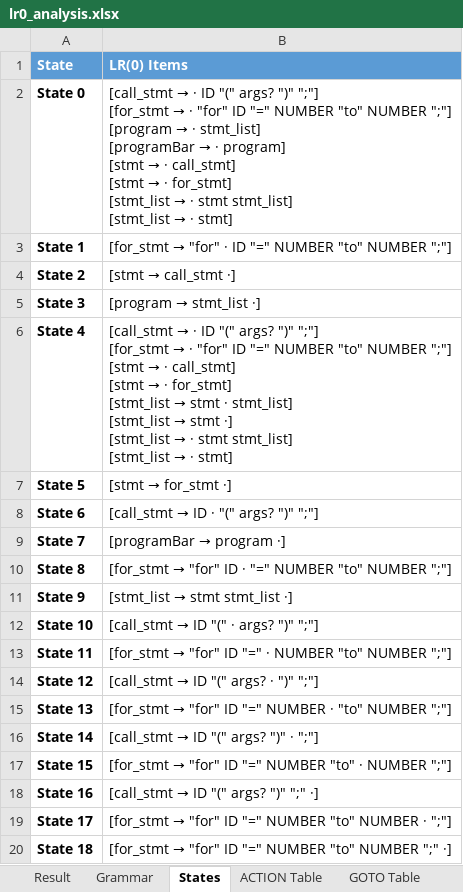
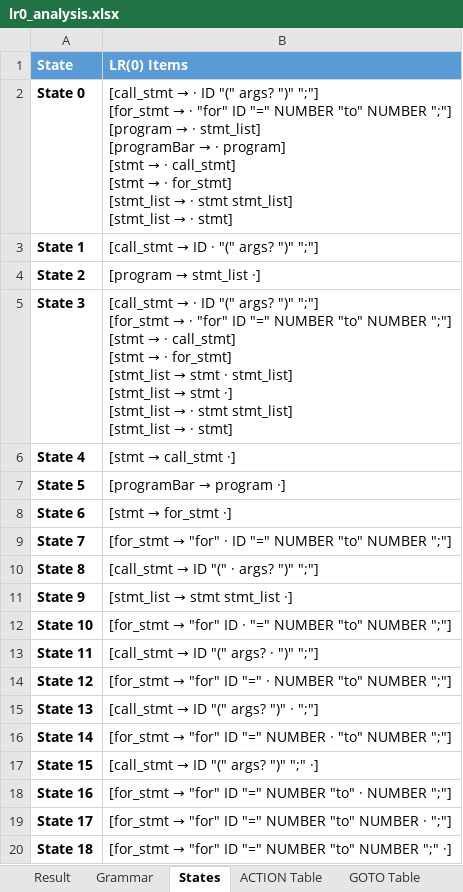
Before and after one commit to RaiderBhai/PatternLang, an Excel workbook: ParserCodes/lr0_analysis.xlsx, sheet States, drawn as a sheet; values as stored, in another font and other column widths than the file's, no borders; ↵ is a line break in a cell; the diff names each change by its address in the sheet, - before the commit and + after, or states it on an @@ line.

```diff
--- a/ParserCodes/lr0_analysis.xlsx (sheet States)
+++ b/ParserCodes/lr0_analysis.xlsx (sheet States)
@@ B3 (LR(0) Items): [for_stmt → "for" · ID "=" NUMBER "to" NUMBER ";"] → [call_stmt → ID · "(" args? ")" ";"] @@
@@ B4 (LR(0) Items): [stmt → call_stmt ·] → [program → stmt_list ·] @@
@@ B5 (LR(0) Items): [program → stmt_list ·] → [call_stmt → · ID "(" args? ")" ";"] ↵ [for_stmt → · "for" ID "=" NUMBER "to" NUMBER ";"] ↵ [stmt → · call_stmt] ↵ [stmt → · for_stmt] ↵ [stmt_list → stmt · stmt_list] ↵ [stmt_list → stmt ·] ↵ [stmt_list → · stmt stmt_list] ↵ [stmt_list → · stmt] @@
@@ B6 (LR(0) Items): [call_stmt → · ID "(" args? ")" ";"] ↵ [for_stmt → · "for" ID "=" NUMBER "to" NUMBER ";"] ↵ [stmt → · call_stmt] ↵ [stmt → · for_stmt] ↵ [stmt_list → stmt · stmt_list] ↵ [stmt_list → stmt ·] ↵ [stmt_list → · stmt stmt_list] ↵ [stmt_list → · stmt] → [stmt → call_stmt ·] @@
@@ B7 (LR(0) Items): [stmt → for_stmt ·] → [programBar → program ·] @@
@@ B8 (LR(0) Items): [call_stmt → ID · "(" args? ")" ";"] → [stmt → for_stmt ·] @@
@@ B9 (LR(0) Items): [programBar → program ·] → [for_stmt → "for" · ID "=" NUMBER "to" NUMBER ";"] @@
@@ B10 (LR(0) Items): [for_stmt → "for" ID · "=" NUMBER "to" NUMBER ";"] → [call_stmt → ID "(" · args? ")" ";"] @@
@@ B12 (LR(0) Items): [call_stmt → ID "(" · args? ")" ";"] → [for_stmt → "for" ID · "=" NUMBER "to" NUMBER ";"] @@
@@ B13 (LR(0) Items): [for_stmt → "for" ID "=" · NUMBER "to" NUMBER ";"] → [call_stmt → ID "(" args? · ")" ";"] @@
@@ B14 (LR(0) Items): [call_stmt → ID "(" args? · ")" ";"] → [for_stmt → "for" ID "=" · NUMBER "to" NUMBER ";"] @@
@@ B15 (LR(0) Items): [for_stmt → "for" ID "=" NUMBER · "to" NUMBER ";"] → [call_stmt → ID "(" args? ")" · ";"] @@
@@ B16 (LR(0) Items): [call_stmt → ID "(" args? ")" · ";"] → [for_stmt → "for" ID "=" NUMBER · "to" NUMBER ";"] @@
@@ B17 (LR(0) Items): [for_stmt → "for" ID "=" NUMBER "to" · NUMBER ";"] → [call_stmt → ID "(" args? ")" ";" ·] @@
@@ B18 (LR(0) Items): [call_stmt → ID "(" args? ")" ";" ·] → [for_stmt → "for" ID "=" NUMBER "to" · NUMBER ";"] @@
```
Also changed, not shown: sheet ACTION Table, sheet Transitions, sheet Result, sheet GOTO Table, sheet Grammar, ParserCodes/RD_analysis.xlsx, ParserCodes/clr_analysis.xlsx, 8 other files.
